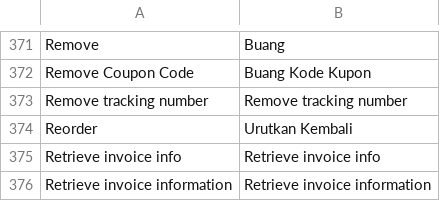
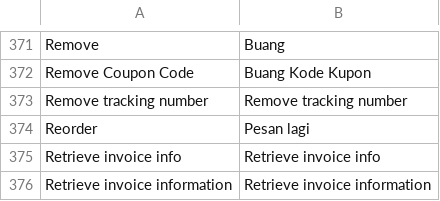
Before and after one commit to bippo/magento-id, a CSV file: app/locale/id_ID/Mage_Sales.csv, drawn as a sheet; only a part is shown, gaps mark what is left out.

Commit message:
fix typos

```diff
--- a/app/locale/id_ID/Mage_Sales.csv
+++ b/app/locale/id_ID/Mage_Sales.csv
@@ -373,3 +373,3 @@
 "Remove tracking number","Remove tracking number"
-"Reorder","Urutkan Kembali"
+"Reorder","Pesan lagi"
 "Retrieve invoice info","Retrieve invoice info"
```
Also changed, not shown: app/locale/id_ID/Mage_Catalog.csv.
